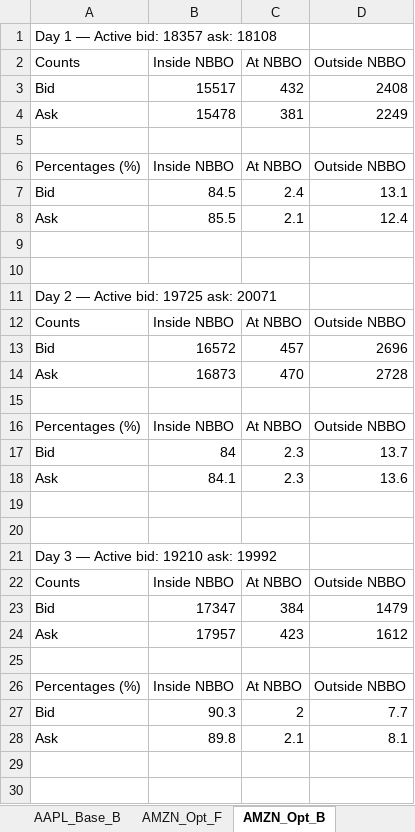
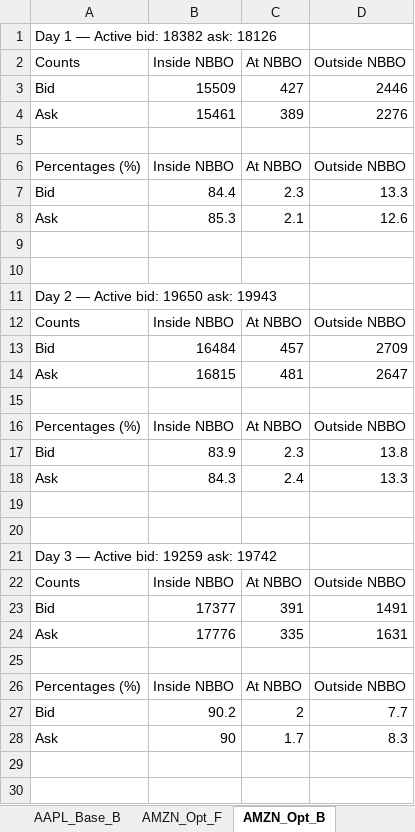
Before and after one commit to SpencerOzgur/Optimal-High-Frequency-Market-Making-With-Robust-Backtesting, an Excel workbook: sheets/quote_position.xlsx, sheet AMZN_Opt_B, drawn as a sheet; only a part is shown; values as stored, in another font and other column widths than the file's, no borders; removed rows and columns are numbered as before the commit, all else as after; the diff covers the shown part only; the diff names each change by its address in the sheet, - before the commit and + after, or states it on an @@ line.

```diff
--- a/sheets/quote_position.xlsx (sheet AMZN_Opt_B)
+++ b/sheets/quote_position.xlsx (sheet AMZN_Opt_B)
-A1: Day 1 — Active bid: 18357 ask: 18108
+A1: Day 1 — Active bid: 18382 ask: 18126
-row 3: Bid | 15517 | 432 | 2408
-row 4: Ask | 15478 | 381 | 2249
+row 3: Bid | 15509 | 427 | 2446
+row 4: Ask | 15461 | 389 | 2276
-row 7: Bid | 84.5 | 2.4 | 13.1
+row 7: Bid | 84.4 | 2.3 | 13.3
-B8: 85.5
+B8: 85.3
-D8: 12.4
+D8: 12.6
-A11: Day 2 — Active bid: 19725 ask: 20071
+A11: Day 2 — Active bid: 19650 ask: 19943
-B13: 16572
+B13: 16484
-D13: 2696
+D13: 2709
-row 14: Ask | 16873 | 470 | 2728
+row 14: Ask | 16815 | 481 | 2647
-B17: 84
+B17: 83.9
-D17: 13.7
+D17: 13.8
-row 18: Ask | 84.1 | 2.3 | 13.6
+row 18: Ask | 84.3 | 2.4 | 13.3
-A21: Day 3 — Active bid: 19210 ask: 19992
+A21: Day 3 — Active bid: 19259 ask: 19742
-row 23: Bid | 17347 | 384 | 1479
-row 24: Ask | 17957 | 423 | 1612
+row 23: Bid | 17377 | 391 | 1491
+row 24: Ask | 17776 | 335 | 1631
-B27: 90.3
+B27: 90.2
-row 28: Ask | 89.8 | 2.1 | 8.1
+row 28: Ask | 90 | 1.7 | 8.3
```
Also changed, not shown: 5 added rows, 5 removed rows and 4 edited cells elsewhere in this sheet, sheet IVV_Opt_F, sheet GE_Opt_B, sheet IVV_Opt_B, sheet GE_Opt_F, sheet M_Opt_B, sheet AMZN_Opt_F, 1 more sheet, sheets/fill_stats.xlsx, 42 other files.
